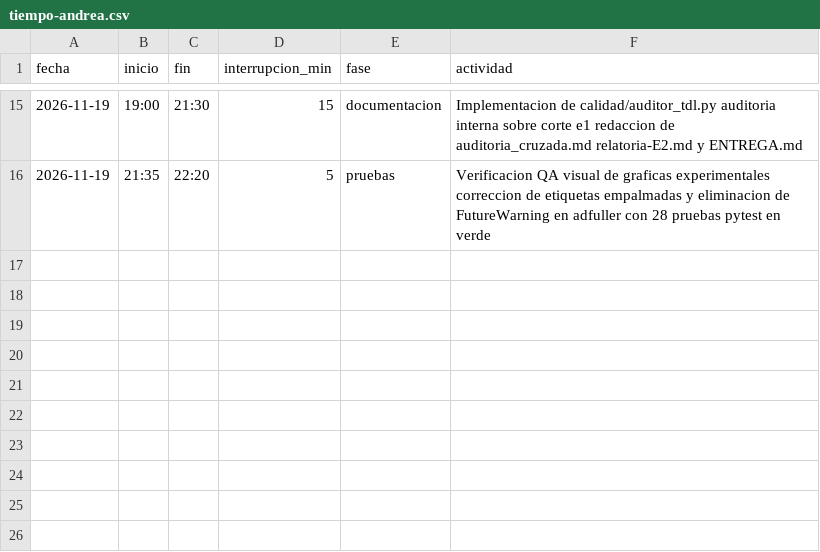
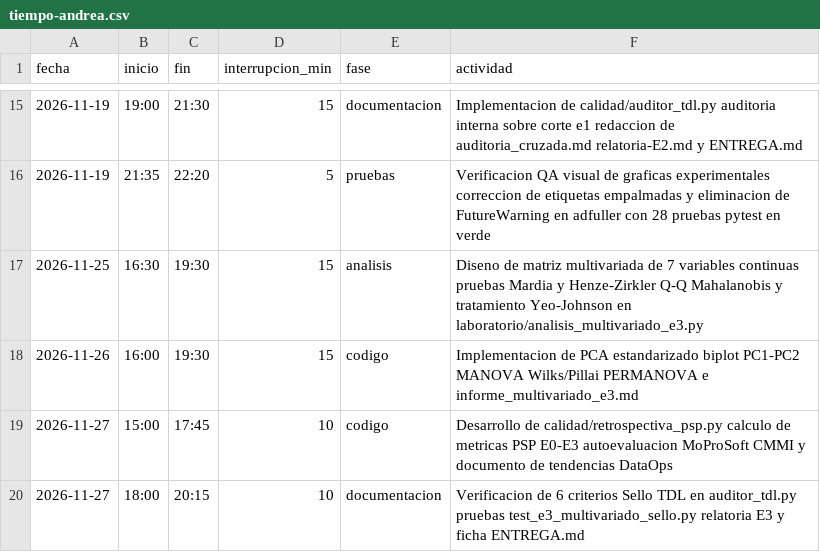
Before and after one commit to AdolfOrtega/tdl-canastita-proyecto, a CSV file: calidad/tiempo-andrea.csv, drawn as a sheet; only a part is shown, gaps mark what is left out.

Commit message:
feat(E3-psp): automatizar retrospectiva PSP E0-E3 con metricas de estimacion, fases y rendimiento de revisiones

```diff
--- a/calidad/tiempo-andrea.csv
+++ b/calidad/tiempo-andrea.csv
@@ -16 +16,5 @@ fecha,inicio,fin,interrupcion_min,fase,actividad
 2026-11-19,21:35,22:20,5,pruebas,Verificacion QA visual de graficas experimentales correccion de etiquetas empalmadas y eliminacion de FutureWarning en adfuller con 28 pruebas pytest en verde
+2026-11-25,16:30,19:30,15,analisis,Diseno de matriz multivariada de 7 variables continuas pruebas Mardia y Henze-Zirkler Q-Q Mahalanobis y tratamiento Yeo-Johnson en laboratorio/analisis_multivariado_e3.py
+2026-11-26,16:00,19:30,15,codigo,Implementacion de PCA estandarizado biplot PC1-PC2 MANOVA Wilks/Pillai PERMANOVA e informe_multivariado_e3.md
+2026-11-27,15:00,17:45,10,codigo,Desarrollo de calidad/retrospectiva_psp.py calculo de metricas PSP E0-E3 autoevaluacion MoProSoft CMMI y documento de tendencias DataOps
+2026-11-27,18:00,20:15,10,documentacion,Verificacion de 6 criterios Sello TDL en auditor_tdl.py pruebas test_e3_multivariado_sello.py relatoria E3 y ficha ENTREGA.md
```
Also changed, not shown: calidad/defectos-adolfo.csv, calidad/defectos-andrea.csv, 5 other files.
